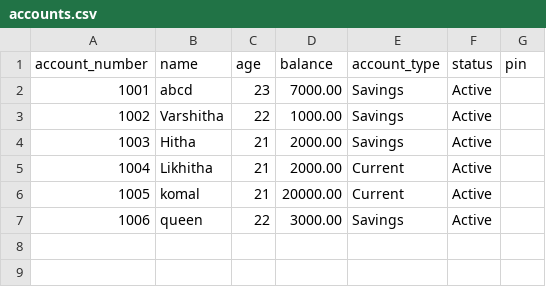
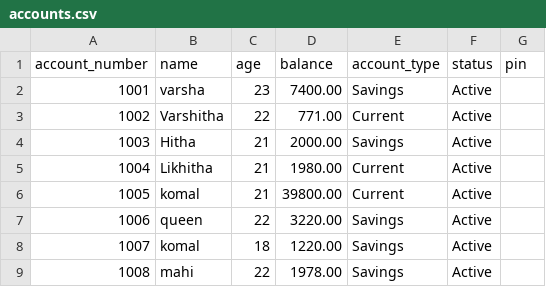
Before and after one commit to komalnjain/global_digital_bank, a CSV file: accounts.csv, drawn as a sheet.

```diff
--- a/accounts.csv
+++ b/accounts.csv
@@ -1,7 +1,9 @@
 account_number,name,age,balance,account_type,status,pin
-1001,abcd,23,7000.00,Savings,Active,
-1002,Varshitha,22,1000.00,Savings,Active,
+1001,varsha,23,7400.00,Savings,Active,
+1002,Varshitha,22,771.00,Current,Active,
 1003,Hitha,21,2000.00,Savings,Active,
-1004,Likhitha,21,2000.00,Current,Active,
-1005,komal,21,20000.00,Current,Active,
-1006,queen,22,3000.00,Savings,Active,
+1004,Likhitha,21,1980.00,Current,Active,
+1005,komal,21,39800.00,Current,Active,
+1006,queen,22,3220.00,Savings,Active,
+1007,komal,18,1220.00,Savings,Active,
+1008,mahi,22,1978.00,Savings,Active,
```
Also changed, not shown: 14 other files.
